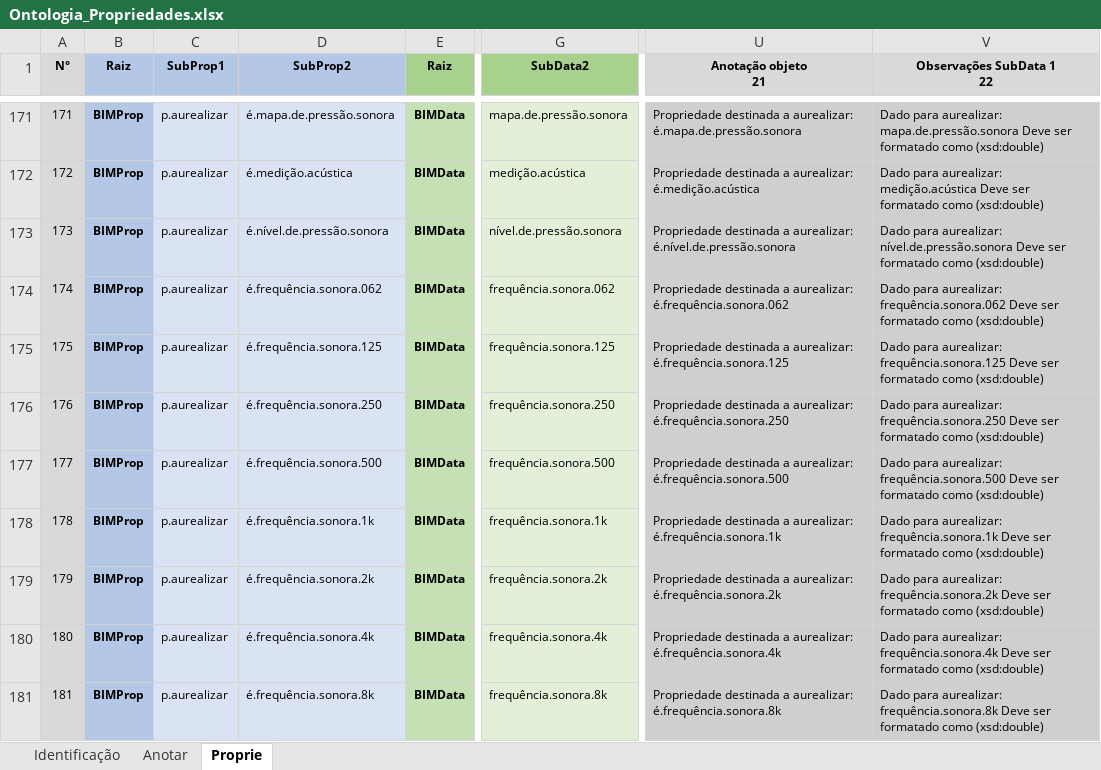
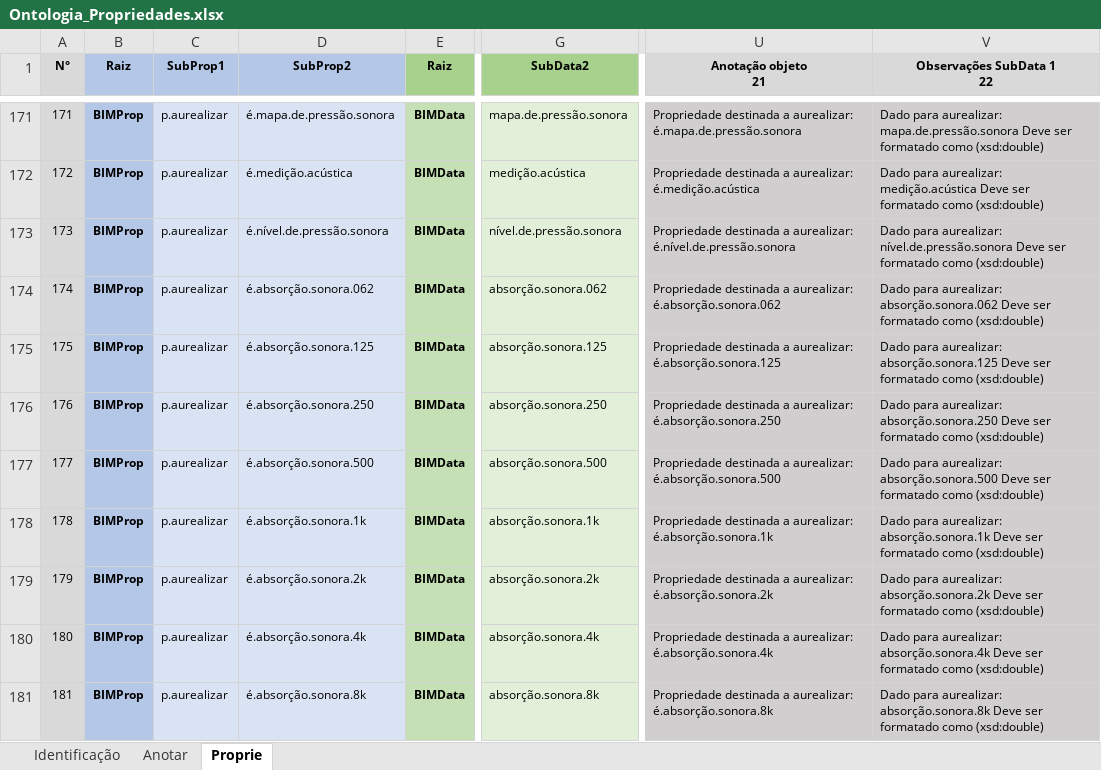
Before and after one commit to JLMenegotto/OntologiaBIM, an Excel workbook: Versão5/Ontologia_Propriedades.xlsx, sheet Proprie, drawn as a sheet; only a part is shown, gaps mark what is left out; values as stored, in another font and other column widths than the file's, no borders; conditional formats not drawn; the diff covers the shown part only; the diff names each change by its address in the sheet, - before the commit and + after, or states it on an @@ line.

Commit message:
Add files via upload

```diff
--- a/Versão5/Ontologia_Propriedades.xlsx (sheet Proprie)
+++ b/Versão5/Ontologia_Propriedades.xlsx (sheet Proprie)
-D174 (SubProp2): é.frequência.sonora.062
+D174 (SubProp2): é.absorção.sonora.062
-G174 (SubData2): frequência.sonora.062
+G174 (SubData2): absorção.sonora.062
-U174 (Anotação objeto 21): …a aurealizar: é.frequência.sonora.062
+U174 (Anotação objeto 21): …a aurealizar: é.absorção.sonora.062
-V174 (Observações SubData 1 22): …para aurealizar: frequência.sonora.062 Deve ser…
+V174 (Observações SubData 1 22): …para aurealizar: absorção.sonora.062 Deve ser…
-D175 (SubProp2): é.frequência.sonora.125
+D175 (SubProp2): é.absorção.sonora.125
-G175 (SubData2): frequência.sonora.125
+G175 (SubData2): absorção.sonora.125
-U175 (Anotação objeto 21): …a aurealizar: é.frequência.sonora.125
+U175 (Anotação objeto 21): …a aurealizar: é.absorção.sonora.125
-V175 (Observações SubData 1 22): …para aurealizar: frequência.sonora.125 Deve ser…
+V175 (Observações SubData 1 22): …para aurealizar: absorção.sonora.125 Deve ser…
-D176 (SubProp2): é.frequência.sonora.250
+D176 (SubProp2): é.absorção.sonora.250
-G176 (SubData2): frequência.sonora.250
+G176 (SubData2): absorção.sonora.250
-U176 (Anotação objeto 21): …a aurealizar: é.frequência.sonora.250
+U176 (Anotação objeto 21): …a aurealizar: é.absorção.sonora.250
-V176 (Observações SubData 1 22): …para aurealizar: frequência.sonora.250 Deve ser…
+V176 (Observações SubData 1 22): …para aurealizar: absorção.sonora.250 Deve ser…
-D177 (SubProp2): é.frequência.sonora.500
+D177 (SubProp2): é.absorção.sonora.500
-G177 (SubData2): frequência.sonora.500
+G177 (SubData2): absorção.sonora.500
-U177 (Anotação objeto 21): …a aurealizar: é.frequência.sonora.500
+U177 (Anotação objeto 21): …a aurealizar: é.absorção.sonora.500
-V177 (Observações SubData 1 22): …para aurealizar: frequência.sonora.500 Deve ser…
+V177 (Observações SubData 1 22): …para aurealizar: absorção.sonora.500 Deve ser…
-D178 (SubProp2): é.frequência.sonora.1k
+D178 (SubProp2): é.absorção.sonora.1k
-G178 (SubData2): frequência.sonora.1k
+G178 (SubData2): absorção.sonora.1k
-U178 (Anotação objeto 21): …a aurealizar: é.frequência.sonora.1k
+U178 (Anotação objeto 21): …a aurealizar: é.absorção.sonora.1k
-V178 (Observações SubData 1 22): …para aurealizar: frequência.sonora.1k Deve ser…
+V178 (Observações SubData 1 22): …para aurealizar: absorção.sonora.1k Deve ser…
-D179 (SubProp2): é.frequência.sonora.2k
+D179 (SubProp2): é.absorção.sonora.2k
-G179 (SubData2): frequência.sonora.2k
+G179 (SubData2): absorção.sonora.2k
-U179 (Anotação objeto 21): …a aurealizar: é.frequência.sonora.2k
+U179 (Anotação objeto 21): …a aurealizar: é.absorção.sonora.2k
-V179 (Observações SubData 1 22): …para aurealizar: frequência.sonora.2k Deve ser…
+V179 (Observações SubData 1 22): …para aurealizar: absorção.sonora.2k Deve ser…
-D180 (SubProp2): é.frequência.sonora.4k
+D180 (SubProp2): é.absorção.sonora.4k
-G180 (SubData2): frequência.sonora.4k
+G180 (SubData2): absorção.sonora.4k
-U180 (Anotação objeto 21): …a aurealizar: é.frequência.sonora.4k
+U180 (Anotação objeto 21): …a aurealizar: é.absorção.sonora.4k
-V180 (Observações SubData 1 22): …para aurealizar: frequência.sonora.4k Deve ser…
+V180 (Observações SubData 1 22): …para aurealizar: absorção.sonora.4k Deve ser…
-D181 (SubProp2): é.frequência.sonora.8k
+D181 (SubProp2): é.absorção.sonora.8k
-G181 (SubData2): frequência.sonora.8k
+G181 (SubData2): absorção.sonora.8k
-U181 (Anotação objeto 21): …a aurealizar: é.frequência.sonora.8k
+U181 (Anotação objeto 21): …a aurealizar: é.absorção.sonora.8k
-V181 (Observações SubData 1 22): …para aurealizar: frequência.sonora.8k Deve ser…
+V181 (Observações SubData 1 22): …para aurealizar: absorção.sonora.8k Deve ser…
```
Also changed, not shown: 10 edited cells elsewhere in this sheet, sheet Identificação.
